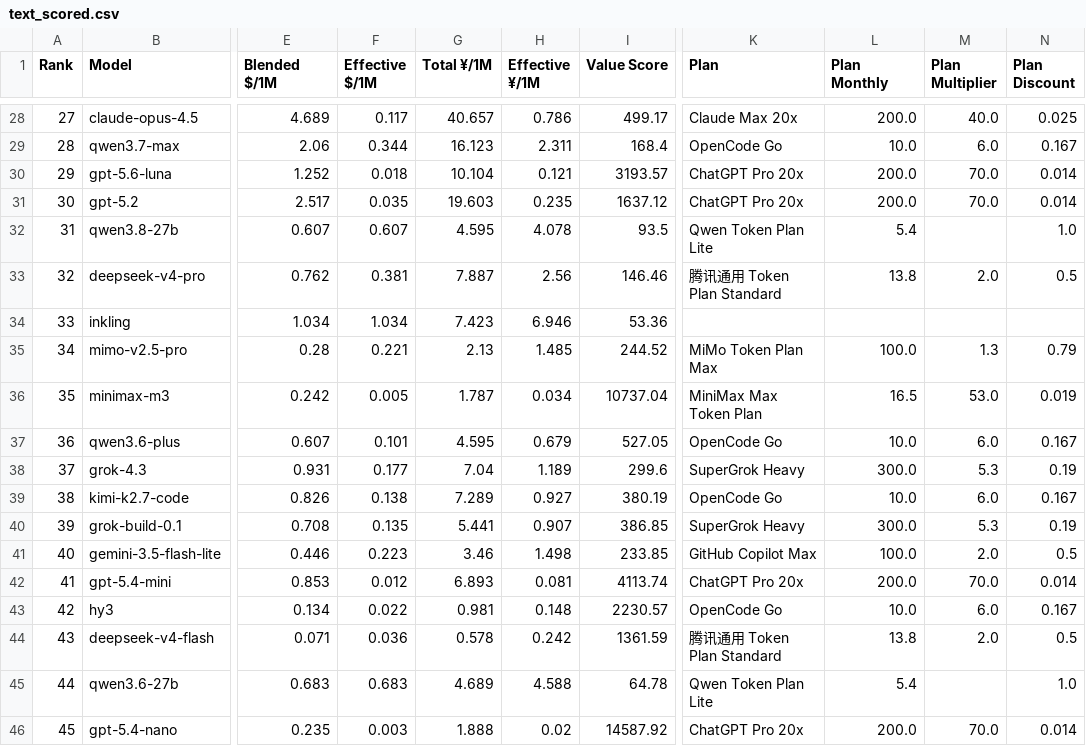
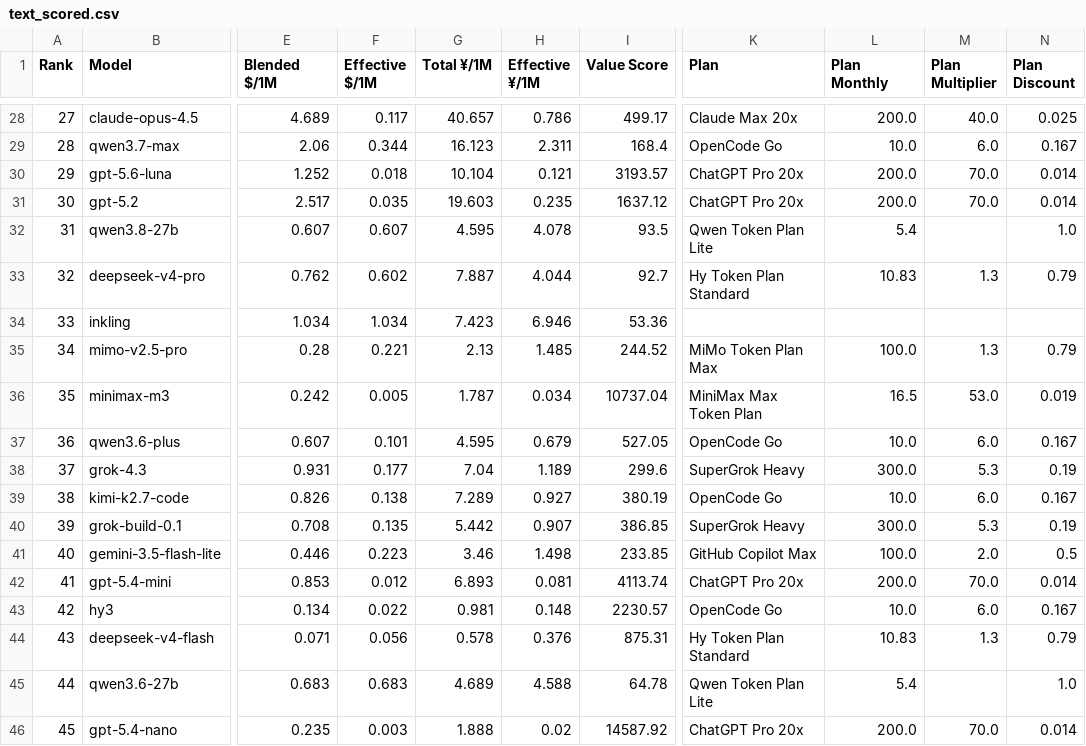
Before and after one commit to AVA-2568/AA-AI-Benchmark, a CSV file: results/text_scored.csv, drawn as a sheet; only a part is shown, gaps mark what is left out; the diff covers the shown part only; the diff names each change by its address in the sheet, - before the commit and + after, or states it on an @@ line.

Commit message:
fix: 套餐购买指南全量核实（32 条逐一比对官方现价）
- 腾讯云通用 Token Plan ¥99 旧产品线已并入 Hy 个人版：Standard 改 ¥78/1亿改名入 Hy 系（hy3 价折算 discount 0.79），补录 Pro ¥238/3.2亿档
- Kimi 四档确认为月付 49/99/199/699，原记「促销价」实为年付折合月价，note 口径纠正；四档均含 Kimi Code
- MiMo V2 下线切 V2.5 后套餐价格/Credits 耗速沿用，note 补注（官方 docs 复核）
- 其余 26 条核实无误：MiniMax ¥49/119/469、SuperGrok $30/Heavy $300、Copilot AI Credits、GLM 官方口径、OpenCode Go、千问/WorkBuddy/Droid/Trae/Cursor 等

```diff
--- a/results/text_scored.csv
+++ b/results/text_scored.csv
-F33 (Effective $/1M): 0.381
+F33 (Effective $/1M): 0.602
-H33 (Effective ¥/1M): 2.56
+H33 (Effective ¥/1M): 4.044
-I33 (Value Score): 146.46
+I33 (Value Score): 92.7
-K33 (Plan): 腾讯通用 Token Plan Standard
+K33 (Plan): Hy Token Plan Standard
-L33 (Plan Monthly): 13.8
+L33 (Plan Monthly): 10.83
-M33 (Plan Multiplier): 2.0
+M33 (Plan Multiplier): 1.3
-N33 (Plan Discount): 0.5
+N33 (Plan Discount): 0.79
-G40 (Total ¥/1M): 5.441
+G40 (Total ¥/1M): 5.442
-F44 (Effective $/1M): 0.036
+F44 (Effective $/1M): 0.056
-H44 (Effective ¥/1M): 0.242
+H44 (Effective ¥/1M): 0.376
-I44 (Value Score): 1361.59
+I44 (Value Score): 875.31
-K44 (Plan): 腾讯通用 Token Plan Standard
+K44 (Plan): Hy Token Plan Standard
-L44 (Plan Monthly): 13.8
+L44 (Plan Monthly): 10.83
-M44 (Plan Multiplier): 2.0
+M44 (Plan Multiplier): 1.3
-N44 (Plan Discount): 0.5
+N44 (Plan Discount): 0.79
```
Also changed, not shown: 13 edited cells elsewhere in this file, results/general_scored.csv, results/value_scored.csv, 6 other files.
